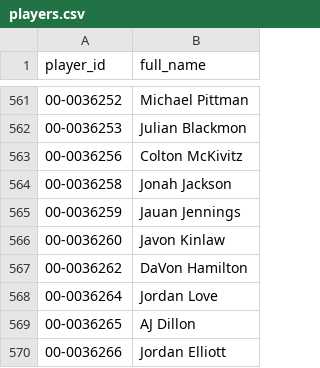
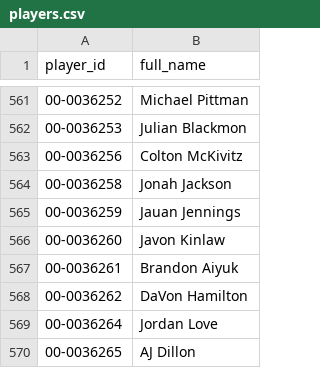
Before and after one commit to jasondchew/nfl-derby-26-27, a CSV file: data/players.csv, drawn as a sheet; only a part is shown, gaps mark what is left out; the shorter side is filled out with more unchanged rows.

```diff
--- a/data/players.csv
+++ b/data/players.csv
@@ -566,2 +566,3 @@ player_id,full_name
 00-0036260,Javon Kinlaw
+00-0036261,Brandon Aiyuk
 00-0036262,DaVon Hamilton
```
Also changed, not shown: data/games.csv, 1 other file.
